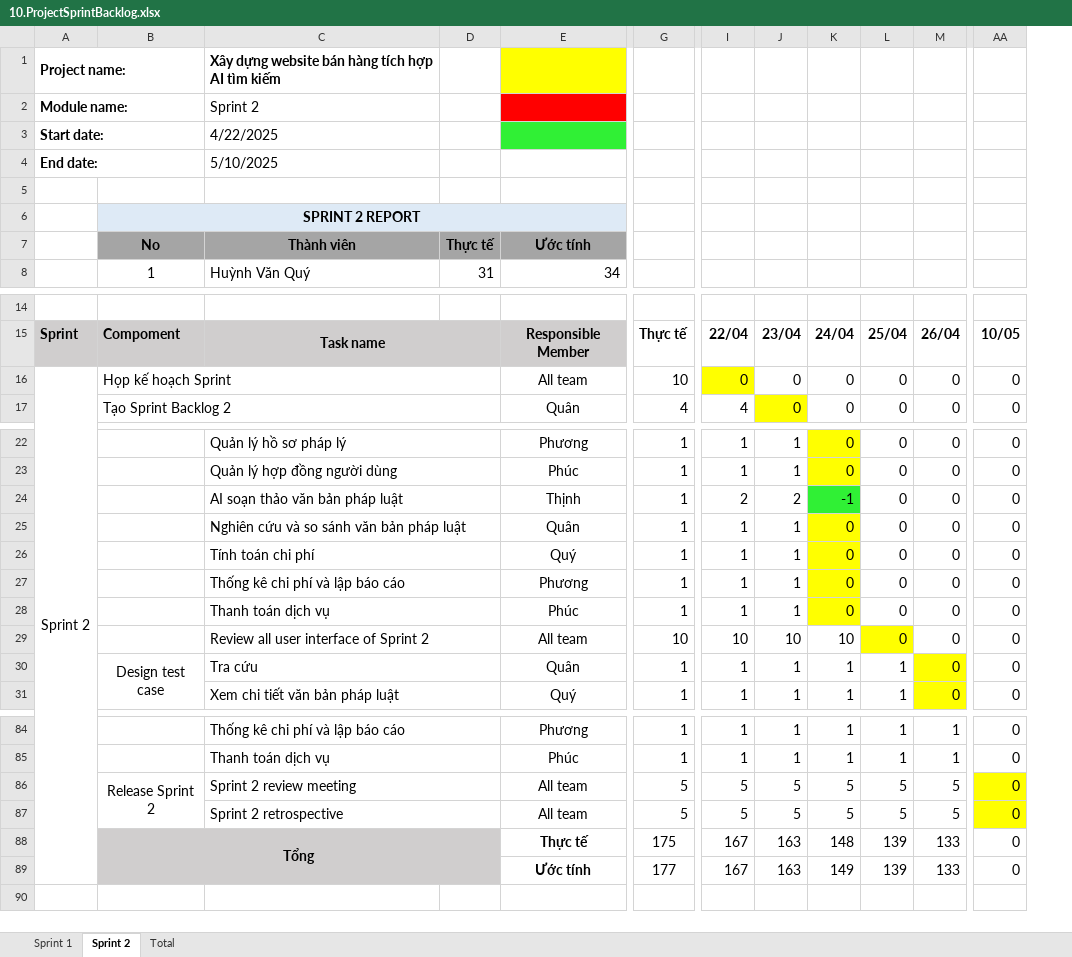
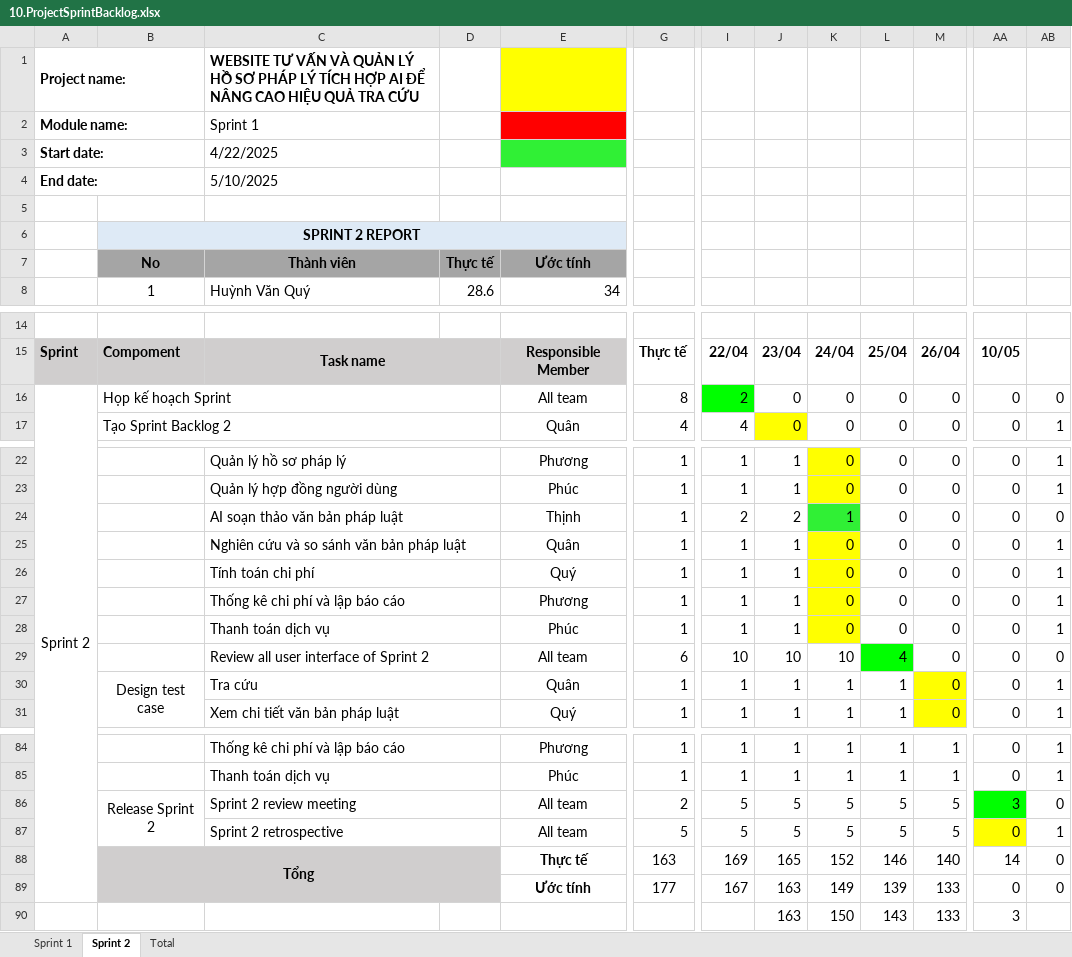
Before and after one commit to Khoa-CNTT/WTVVQLHS1995, an Excel workbook: Documents/10.ProjectSprintBacklog.xlsx, sheet Sprint 2, drawn as a sheet; only a part is shown, gaps mark what is left out; values as stored, in another font and other column widths than the file's, no borders; charts and pictures not drawn; removed rows and columns are numbered as before the commit, all else as after; rows hold the shown columns only; the diff covers the shown part only; the diff names each change by its address in the sheet, - before the commit and + after, or states it on an @@ line.

```diff
--- a/Documents/10.ProjectSprintBacklog.xlsx (sheet Sprint 2)
+++ b/Documents/10.ProjectSprintBacklog.xlsx (sheet Sprint 2)
-column D, rows 7-8: Thực tế | 31
+column D, rows 7-8: Thực tế | 28.6
+column AB, rows 16-17: 0 | 1; rows 22-31: 1 | 1 | 0 | 1 | 1 | 1 | 1 | 0 | 1 | 1; rows 84-87: 1 | 1 | 0 | 1; row 89: 0
-C1: Xây dựng website bán hàng tích hợp AI tìm kiếm
+C1: WEBSITE TƯ VẤN VÀ QUẢN LÝ HỒ SƠ PHÁP LÝ TÍCH HỢP AI ĐỂ NÂNG CAO HIỆU QUẢ TRA CỨU
-C2: Sprint 2
+C2: Sprint 1
-G16: 10
+G16: 8
-I16: 0
+I16: 2
-I16 fill: #FFFF00
+I16 fill: #00FF00
-K24: -1
+K24: 1
-G29: 10
+G29: 6
-L29: 0
+L29: 4
-L29 fill: #FFFF00
+L29 fill: #00FF00
-G86: 5
+G86: 2
-AA86: 0
+AA86: 3
-AA86 fill: #FFFF00
+AA86 fill: #00FF00
-row 88:  | Tổng |  |  | Thực tế | 175 | 167 | 163 | 148 | 139 | 133 | 0
+row 88:  | Tổng |  |  | Thực tế | 163 | 169 | 165 | 152 | 146 | 140 | 14 | 0
+row 90:  |  |  |  |  |  |  | 163 | 150 | 143 | 133 | 3
```
Also changed, not shown: 12 edited cells and cell formats elsewhere in this sheet, sheet Sprint 1, sheet Total, formulas that keep their value, charts or pictures, 3 other files.
